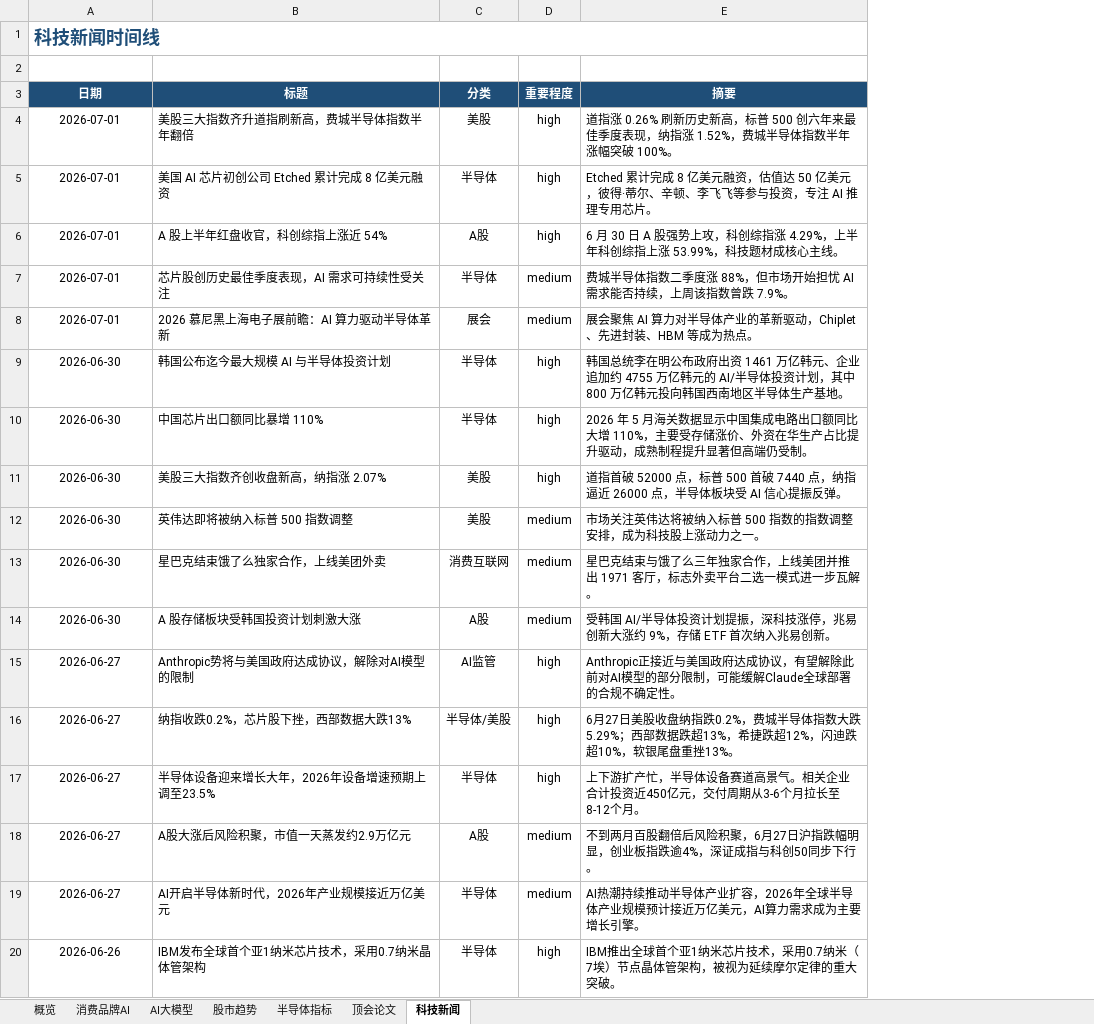
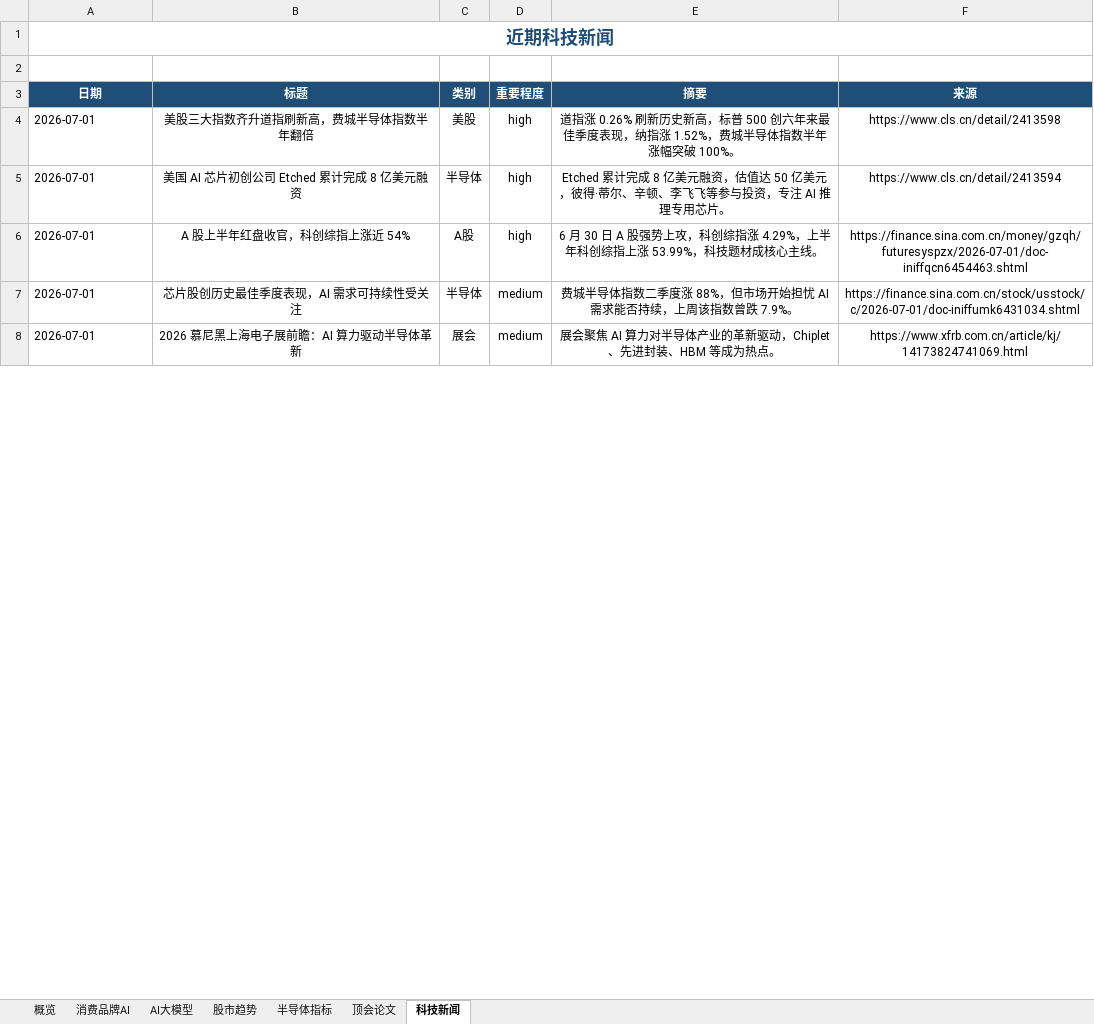
Before and after one commit to sjkncs/my-dev-favorites, an Excel workbook: favorites.xlsx, sheet 科技新闻, drawn as a sheet; only a part is shown; values as stored, in another font and other column widths than the file's, no borders; removed rows and columns are numbered as before the commit, all else as after; the diff covers the shown part only; the diff names each change by its address in the sheet, - before the commit and + after, or states it on an @@ line.

```diff
--- a/favorites.xlsx (sheet 科技新闻)
+++ b/favorites.xlsx (sheet 科技新闻)
-column C (分类), rows 4-8: 美股 | 半导体 | A股 | 半导体 | 展会
+column C (类别), rows 4-8: 美股 | 半导体 | A股 | 半导体 | 展会
+column F (来源), rows 4-8: https://www.cls.cn/detail/2413598 | https://www.cls.cn/detail/2413594 | https://finance.sina.com.cn/money/gzqh/futuresyspzx/2026-07-01/doc-iniffqcn6454463.shtml | https://finance.sina.com.cn/stock/usstock/c/2026-07-01/doc-iniffumk6431034.shtml | https://www.xfrb.com.cn/article/kj/14173824741069.html
-A1 (日期): 科技新闻时间线
+A1 (日期): 近期科技新闻
-A1 alignment: left
+A1 alignment: center
-A4:A8 alignment: center
+A4:A8 alignment: left
-B4:B8 alignment: left
+B4:B8 alignment: center
-E4:E8 alignment: left
+E4:E8 alignment: center
-row 9: 2026-06-30 | 韩国公布迄今最大规模 AI 与半导体投资计划 | 半导体 | high | 韩国总统李在明公布政府出资 1461 万亿韩元、企业追加约 4755 万亿韩元的 AI/半导体投资计划，其中 800 万亿韩元投向韩国西南地区半导体生产基地。
-row 10: 2026-06-30 | 中国芯片出口额同比暴增 110% | 半导体 | high | 2026 年 5 月海关数据显示中国集成电路出口额同比大增 110%，主要受存储涨价、外资在华生产占比提升驱动，成熟制程提升显著但高端仍受制。
-row 11: 2026-06-30 | 美股三大指数齐创收盘新高，纳指涨 2.07% | 美股 | high | 道指首破 52000 点，标普 500 首破 7440 点，纳指逼近 26000 点，半导体板块受 AI 信心提振反弹。
-row 12: 2026-06-30 | 英伟达即将被纳入标普 500 指数调整 | 美股 | medium | 市场关注英伟达将被纳入标普 500 指数的指数调整安排，成为科技股上涨动力之一。
-row 13: 2026-06-30 | 星巴克结束饿了么独家合作，上线美团外卖 | 消费互联网 | medium | 星巴克结束与饿了么三年独家合作，上线美团并推出 1971 客厅，标志外卖平台二选一模式进一步瓦解。
-row 14: 2026-06-30 | A 股存储板块受韩国投资计划刺激大涨 | A股 | medium | 受韩国 AI/半导体投资计划提振，深科技涨停，兆易创新大涨约 9%，存储 ETF 首次纳入兆易创新。
-row 15: 2026-06-27 | Anthropic势将与美国政府达成协议，解除对AI模型的限制 | AI监管 | high | Anthropic正接近与美国政府达成协议，有望解除此前对AI模型的部分限制，可能缓解Claude全球部署的合规不确定性。
-row 16: 2026-06-27 | 纳指收跌0.2%，芯片股下挫，西部数据大跌13% | 半导体/美股 | high | 6月27日美股收盘纳指跌0.2%，费城半导体指数大跌5.29%；西部数据跌超13%，希捷跌超12%，闪迪跌超10%，软银尾盘重挫13%。
-row 17: 2026-06-27 | 半导体设备迎来增长大年，2026年设备增速预期上调至23.5% | 半导体 | high | 上下游扩产忙，半导体设备赛道高景气。相关企业合计投资近450亿元，交付周期从3-6个月拉长至8-12个月。
-row 18: 2026-06-27 | A股大涨后风险积聚，市值一天蒸发约2.9万亿元 | A股 | medium | 不到两月百股翻倍后风险积聚，6月27日沪指跌幅明显，创业板指跌逾4%，深证成指与科创50同步下行。
-row 19: 2026-06-27 | AI开启半导体新时代，2026年产业规模接近万亿美元 | 半导体 | medium | AI热潮持续推动半导体产业扩容，2026年全球半导体产业规模预计接近万亿美元，AI算力需求成为主要增长引擎。
-row 20: 2026-06-26 | IBM发布全球首个亚1纳米芯片技术，采用0.7纳米晶体管架构 | 半导体 | high | IBM推出全球首个亚1纳米芯片技术，采用0.7纳米（7埃）节点晶体管架构，被视为延续摩尔定律的重大突破。
```
Also changed, not shown: 5 added rows and 90 removed rows elsewhere in this sheet, sheet 顶会论文, sheet 消费品牌AI, sheet AI大模型, sheet 半导体指标, sheet 概览, sheet 股市趋势, charts or pictures, 16 other files.
